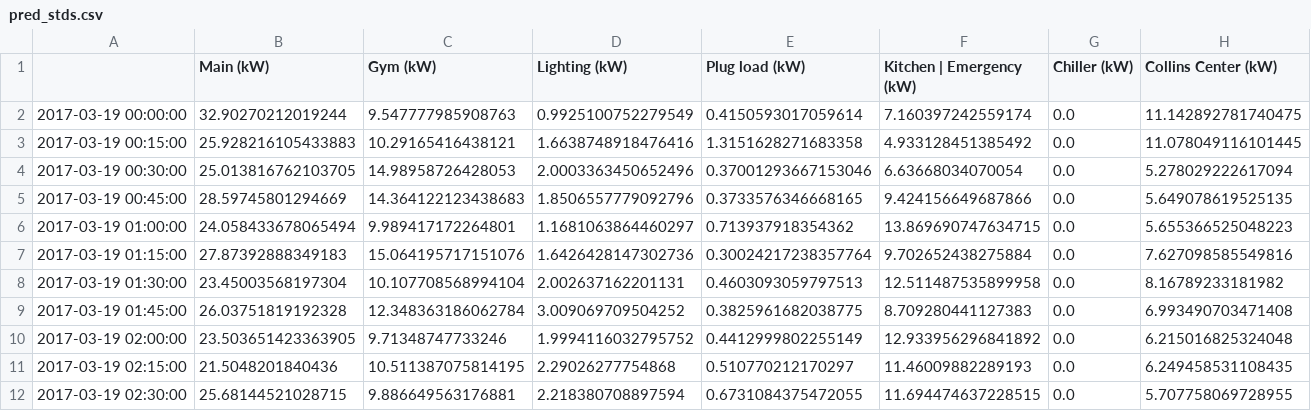
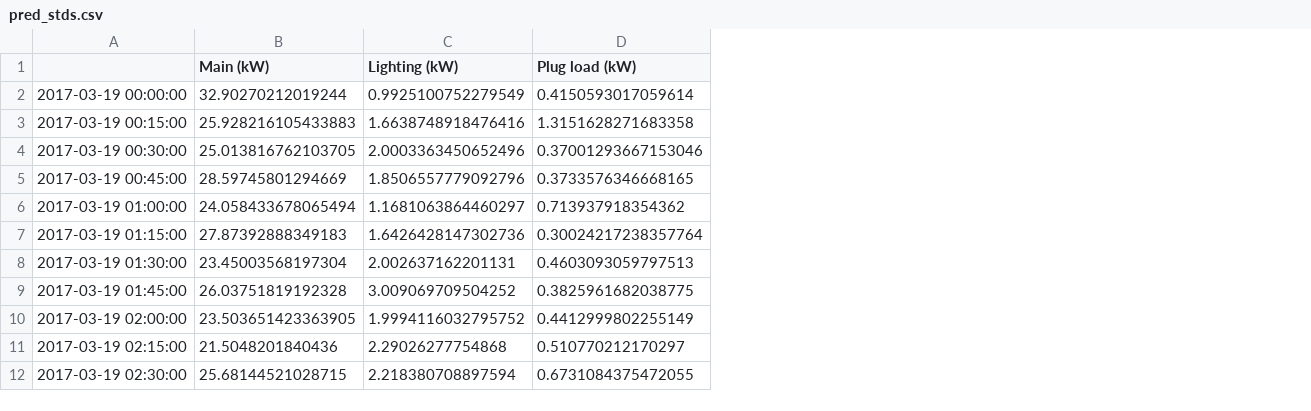
Before and after one commit to forkkit/energize-andover, a CSV file: demo/pred_stds.csv, drawn as a sheet; only a part is shown; the diff names each change by its address in the sheet, - before the commit and + after, or states it on an @@ line.

Commit message:
Added column selection parameter to MultiRFModel, added to demo

```diff
--- a/demo/pred_stds.csv
+++ b/demo/pred_stds.csv
-column C (Gym (kW)), rows 2-12: 9.547777985908763 | 10.29165416438121 | 14.98958726428053 | 14.364122123438683 | 9.989417172264801 | 15.064195717151076 | 10.107708568994104 | 12.348363186062784 | 9.71348747733246 | 10.511387075814195 | 9.886649563176881
-column F (Kitchen | Emergency (kW)), rows 2-12: 7.160397242559174 | 4.933128451385492 | 6.63668034070054 | 9.424156649687866 | 13.869690747634715 | 9.702652438275884 | 12.511487535899958 | 8.709280441127383 | 12.933956296841892 | 11.46009882289193 | 11.694474637228515
-column G (Chiller (kW)), rows 2-12: all 0.0
-column H (Collins Center (kW)), rows 2-12: 11.142892781740475 | 11.078049116101445 | 5.278029222617094 | 5.649078619525135 | 5.655366525048223 | 7.627098585549816 | 8.16789233181982 | 6.993490703471408 | 6.215016825324048 | 6.249458531108435 | 5.707758069728955
```
Also changed, not shown: demo/pred_vals.csv, 2 other files.
